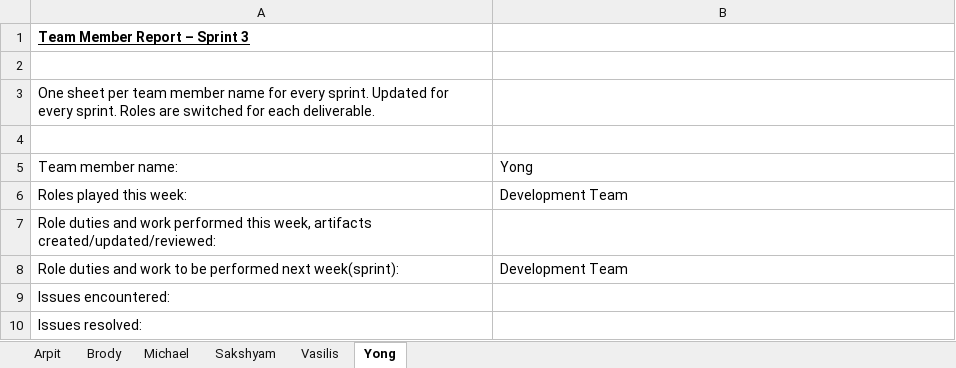
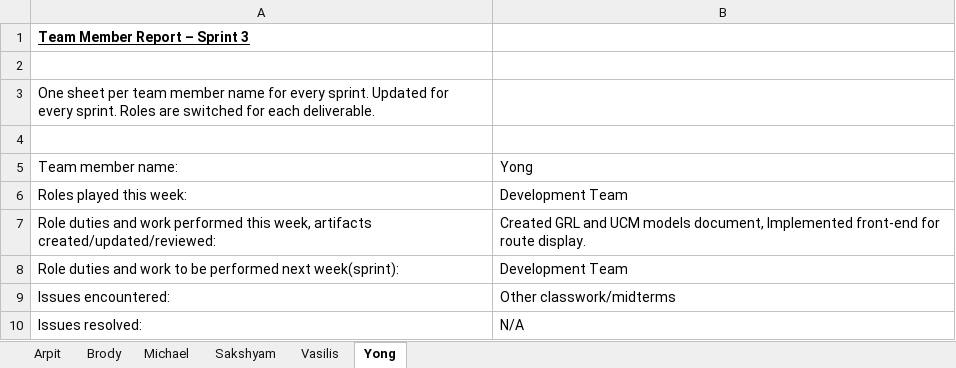
Before and after one commit to aluminiumi/RaiderNAV, an Excel workbook: docs/deliverable2/Getana_Deliverable_2_TeamMemberReport_3.xlsx, sheet Yong, drawn as a sheet; values as stored, in another font and other column widths than the file's, no borders; the diff names each change by its address in the sheet, - before the commit and + after, or states it on an @@ line.

```diff
--- a/docs/deliverable2/Getana_Deliverable_2_TeamMemberReport_3.xlsx (sheet Yong)
+++ b/docs/deliverable2/Getana_Deliverable_2_TeamMemberReport_3.xlsx (sheet Yong)
-B7: (empty)
+B7: Created GRL and UCM models document, Implemented front-end for route display.
-B9: (empty)
+B9: Other classwork/midterms
-B10: (empty)
+B10: N/A
```
Also changed, not shown: sheet Brody, sheet Vasilis, sheet Michael, sheet Sakshyam, docs/deliverable2/Getana_Deliverable_2_DailyScrumReport.xlsx, docs/deliverable2/Getana_Deliverable_2_SprintBacklog_3.xlsx.
